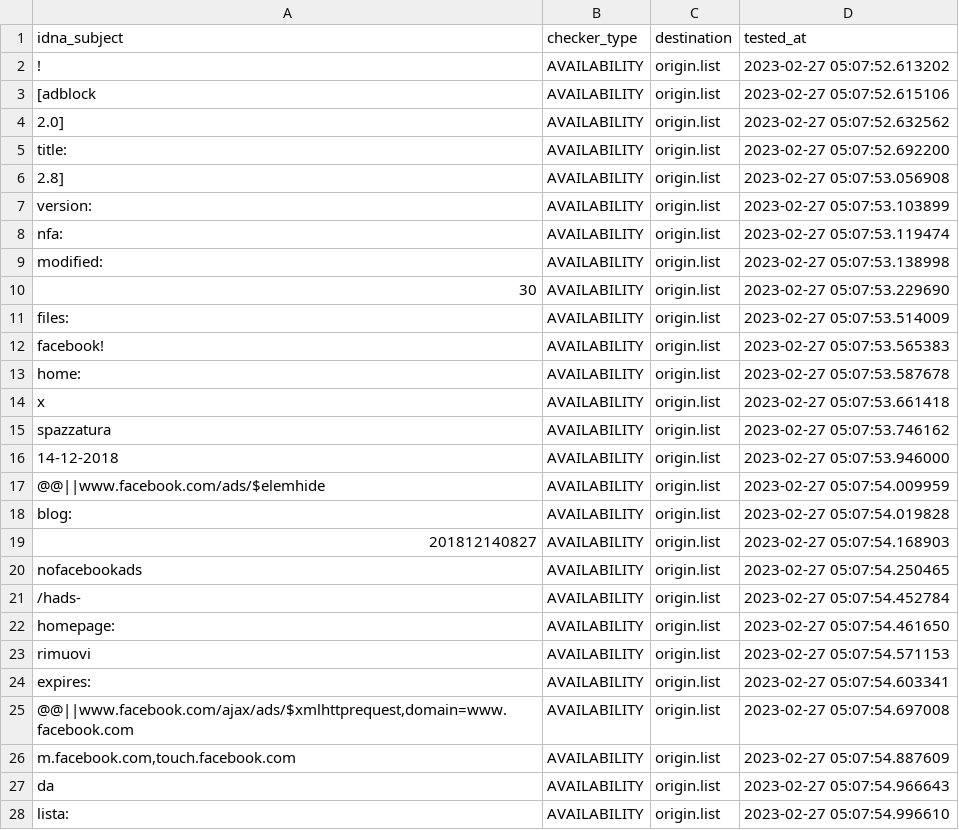
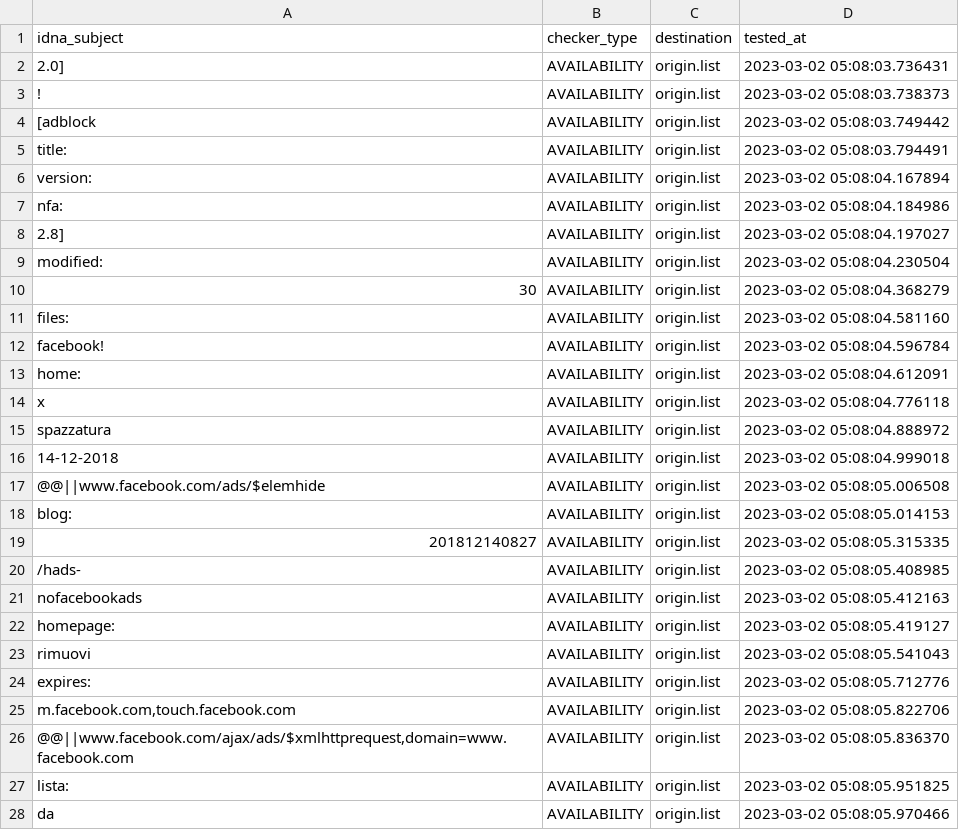
Before and after one commit to dead-hosts/xfiles_facebook_git_gioxx, a CSV file: .pyfunceble/inactive.csv, drawn as a sheet; only a part is shown; the diff covers the shown part only.

Commit message:
[Final/Result][Dead-Hosts::xfiles_facebook_git_gioxx] [GHA skip]
lf2Hwu1wJjGupBWpKsawPyfL

```diff
--- a/.pyfunceble/inactive.csv
+++ b/.pyfunceble/inactive.csv
@@ -1,28 +1,28 @@
 idna_subject,checker_type,destination,tested_at
-!,AVAILABILITY,origin.list,2023-02-27 05:07:52.613202
-[adblock,AVAILABILITY,origin.list,2023-02-27 05:07:52.615106
-2.0],AVAILABILITY,origin.list,2023-02-27 05:07:52.632562
-title:,AVAILABILITY,origin.list,2023-02-27 05:07:52.692200
-2.8],AVAILABILITY,origin.list,2023-02-27 05:07:53.056908
-version:,AVAILABILITY,origin.list,2023-02-27 05:07:53.103899
-nfa:,AVAILABILITY,origin.list,2023-02-27 05:07:53.119474
-modified:,AVAILABILITY,origin.list,2023-02-27 05:07:53.138998
-30,AVAILABILITY,origin.list,2023-02-27 05:07:53.229690
-files:,AVAILABILITY,origin.list,2023-02-27 05:07:53.514009
-facebook!,AVAILABILITY,origin.list,2023-02-27 05:07:53.565383
-home:,AVAILABILITY,origin.list,2023-02-27 05:07:53.587678
-x,AVAILABILITY,origin.list,2023-02-27 05:07:53.661418
-spazzatura,AVAILABILITY,origin.list,2023-02-27 05:07:53.746162
-14-12-2018,AVAILABILITY,origin.list,2023-02-27 05:07:53.946000
-@@||www.facebook.com/ads/$elemhide,AVAILABILITY,origin.list,2023-02-27 05:07:54.009959
-blog:,AVAILABILITY,origin.list,2023-02-27 05:07:54.019828
-201812140827,AVAILABILITY,origin.list,2023-02-27 05:07:54.168903
-nofacebookads,AVAILABILITY,origin.list,2023-02-27 05:07:54.250465
-/hads-,AVAILABILITY,origin.list,2023-02-27 05:07:54.452784
-homepage:,AVAILABILITY,origin.list,2023-02-27 05:07:54.461650
-rimuovi,AVAILABILITY,origin.list,2023-02-27 05:07:54.571153
-expires:,AVAILABILITY,origin.list,2023-02-27 05:07:54.603341
-"@@||www.facebook.com/ajax/ads/$xmlhttprequest,domain=www.facebook.com",AVAILABILITY,origin.list,2023-02-27 05:07:54.697008
-"m.facebook.com,touch.facebook.com",AVAILABILITY,origin.list,2023-02-27 05:07:54.887609
-da,AVAILABILITY,origin.list,2023-02-27 05:07:54.966643
-lista:,AVAILABILITY,origin.list,2023-02-27 05:07:54.996610
+2.0],AVAILABILITY,origin.list,2023-03-02 05:08:03.736431
+!,AVAILABILITY,origin.list,2023-03-02 05:08:03.738373
+[adblock,AVAILABILITY,origin.list,2023-03-02 05:08:03.749442
+title:,AVAILABILITY,origin.list,2023-03-02 05:08:03.794491
+version:,AVAILABILITY,origin.list,2023-03-02 05:08:04.167894
+nfa:,AVAILABILITY,origin.list,2023-03-02 05:08:04.184986
+2.8],AVAILABILITY,origin.list,2023-03-02 05:08:04.197027
+modified:,AVAILABILITY,origin.list,2023-03-02 05:08:04.230504
+30,AVAILABILITY,origin.list,2023-03-02 05:08:04.368279
+files:,AVAILABILITY,origin.list,2023-03-02 05:08:04.581160
+facebook!,AVAILABILITY,origin.list,2023-03-02 05:08:04.596784
+home:,AVAILABILITY,origin.list,2023-03-02 05:08:04.612091
+x,AVAILABILITY,origin.list,2023-03-02 05:08:04.776118
+spazzatura,AVAILABILITY,origin.list,2023-03-02 05:08:04.888972
+14-12-2018,AVAILABILITY,origin.list,2023-03-02 05:08:04.999018
+@@||www.facebook.com/ads/$elemhide,AVAILABILITY,origin.list,2023-03-02 05:08:05.006508
+blog:,AVAILABILITY,origin.list,2023-03-02 05:08:05.014153
+201812140827,AVAILABILITY,origin.list,2023-03-02 05:08:05.315335
+/hads-,AVAILABILITY,origin.list,2023-03-02 05:08:05.408985
+nofacebookads,AVAILABILITY,origin.list,2023-03-02 05:08:05.412163
+homepage:,AVAILABILITY,origin.list,2023-03-02 05:08:05.419127
+rimuovi,AVAILABILITY,origin.list,2023-03-02 05:08:05.541043
+expires:,AVAILABILITY,origin.list,2023-03-02 05:08:05.712776
+"m.facebook.com,touch.facebook.com",AVAILABILITY,origin.list,2023-03-02 05:08:05.822706
+"@@||www.facebook.com/ajax/ads/$xmlhttprequest,domain=www.facebook.com",AVAILABILITY,origin.list,2023-03-02 05:08:05.836370
+lista:,AVAILABILITY,origin.list,2023-03-02 05:08:05.951825
+da,AVAILABILITY,origin.list,2023-03-02 05:08:05.970466
```
Also changed, not shown: 5 edited cells elsewhere in this file, 6 other files.
